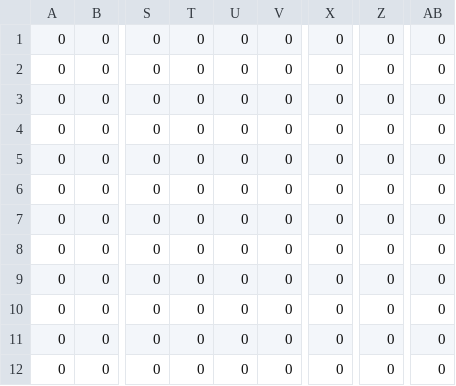
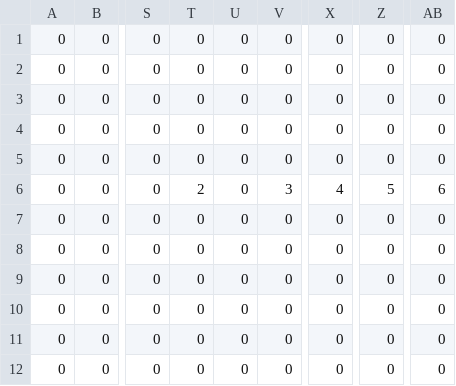
Before and after one commit to human-osaka-game-2015/Chemical, a CSV file: Chemical/Chemical/Resource/GameScene/CSV/InitializeData_Stage1.csv, drawn as a sheet; only a part is shown, gaps mark what is left out; the diff names each change by its address in the sheet, - before the commit and + after, or states it on an @@ line.

```diff
--- a/Chemical/Chemical/Resource/GameScene/CSV/InitializeData_Stage1.csv
+++ b/Chemical/Chemical/Resource/GameScene/CSV/InitializeData_Stage1.csv
-T6: 0
+T6: 2
-V6: 0
+V6: 3
-X6: 0
+X6: 4
-Z6: 0
+Z6: 5
-AB6: 0
+AB6: 6
```
Also changed, not shown: 40 other files.
